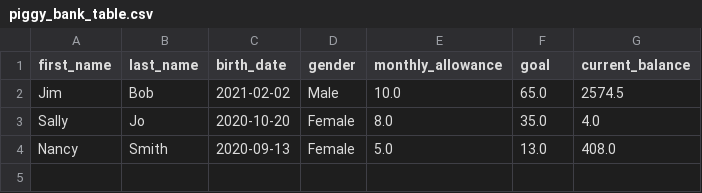
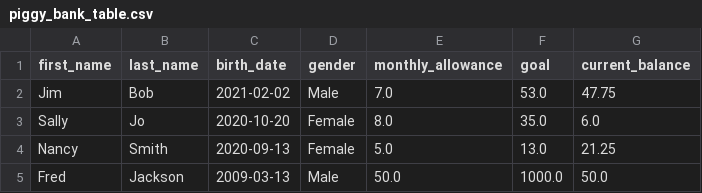
Before and after one commit to jolsen08/piggybank, a CSV file: piggy_bank_table.csv, drawn as a sheet.

```diff
--- a/piggy_bank_table.csv
+++ b/piggy_bank_table.csv
@@ -1,4 +1,5 @@
 first_name,last_name,birth_date,gender,monthly_allowance,goal,current_balance
-Jim,Bob,2021-02-02,Male,10.0,65.0,2574.5
-Sally,Jo,2020-10-20,Female,8.0,35.0,4.0
-Nancy,Smith,2020-09-13,Female,5.0,13.0,408.0
+Jim,Bob,2021-02-02,Male,7.0,53.0,47.75
+Sally,Jo,2020-10-20,Female,8.0,35.0,6.0
+Nancy,Smith,2020-09-13,Female,5.0,13.0,21.25
+Fred,Jackson,2009-03-13,Male,50.0,1000.0,50.0
```
Also changed, not shown: 1 other file.
